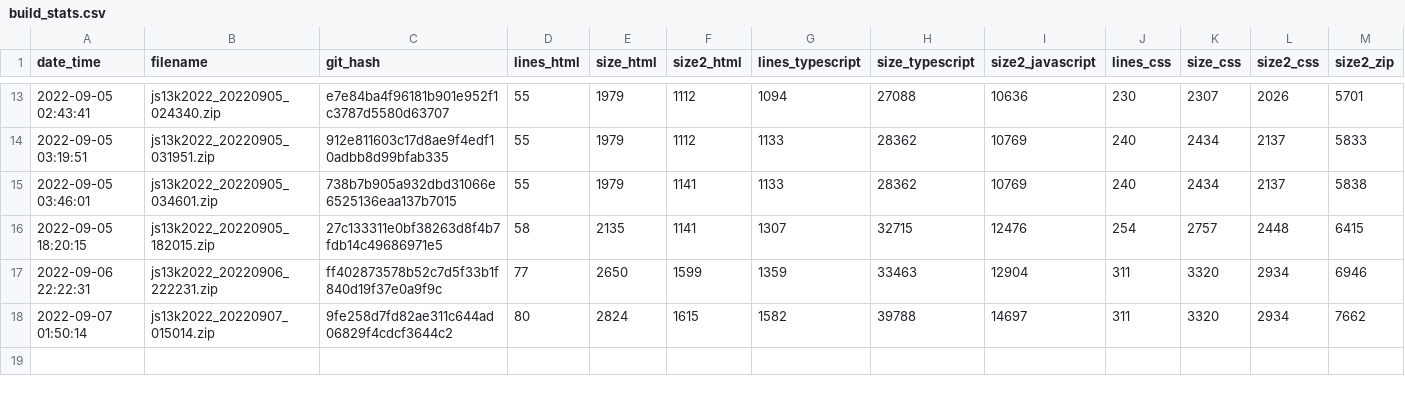
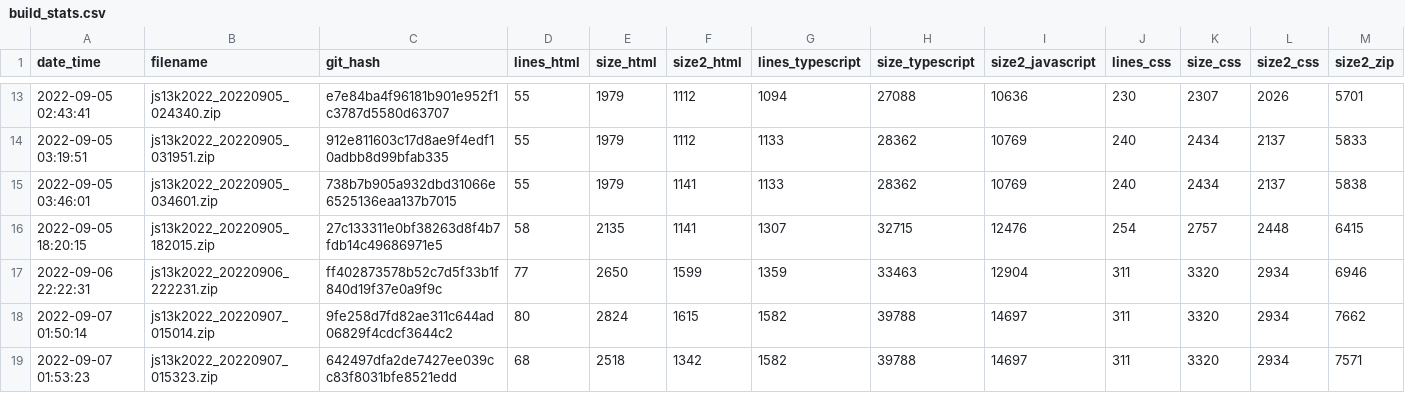
Before and after one commit to gheja/js13k2022, a CSV file: build_stats.csv, drawn as a sheet; only a part is shown, gaps mark what is left out.

Commit message:
Updated build_stats.csv

```diff
--- a/build_stats.csv
+++ b/build_stats.csv
@@ -18 +18,2 @@ date_time;filename;git_hash;lines_html;size_html;size2_html;lines_typescript;siz
 2022-09-07 01:50:14;js13k2022_20220907_015014.zip;9fe258d7fd82ae311c644ad06829f4cdcf3644c2;80;2824;1615;1582;39788;14697;311;3320;2934;7662
+2022-09-07 01:53:23;js13k2022_20220907_015323.zip;642497dfa2de7427ee039cc83f8031bfe8521edd;68;2518;1342;1582;39788;14697;311;3320;2934;7571
```
